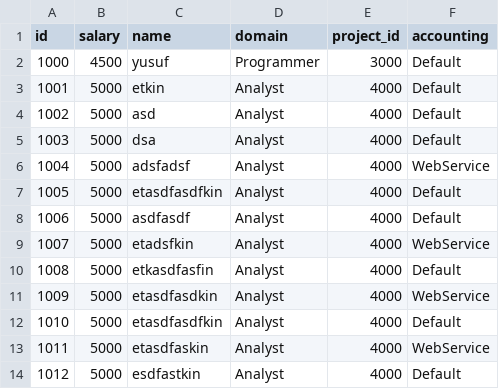
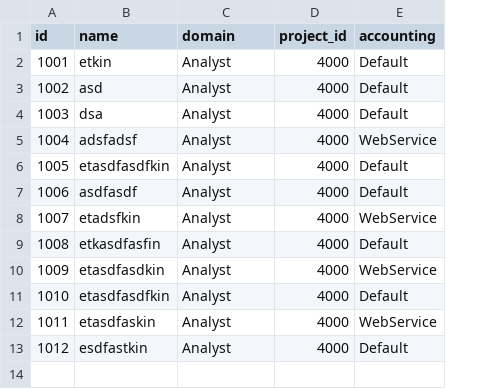
Before and after one commit to tugberkayar/hr_system_se_assignment, a CSV file: data/current_employees.csv, drawn as a sheet; removed rows and columns are numbered as before the commit, all else as after; the diff names each change by its address in the sheet, - before the commit and + after, or states it on an @@ line.

Commit message:
save employees to csv

```diff
--- a/data/current_employees.csv
+++ b/data/current_employees.csv
-column B (salary), rows 3-14: all 5000
-row 2: 1000 | 4500 | yusuf | Programmer | 3000 | Default
```
Also changed, not shown: 2 other files.
